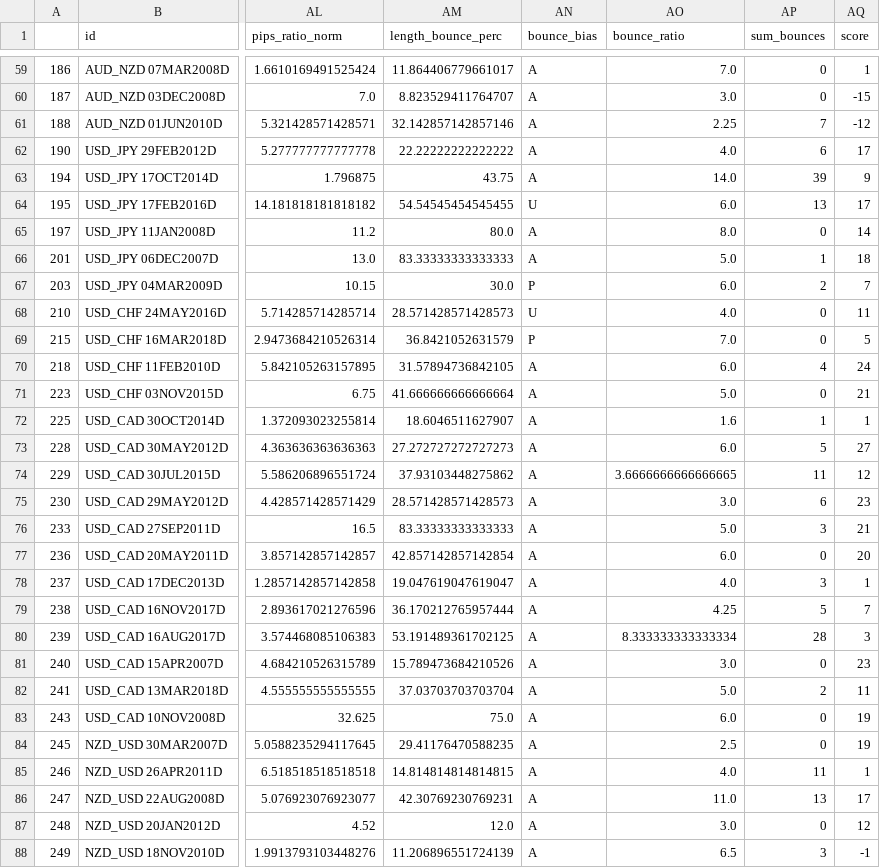
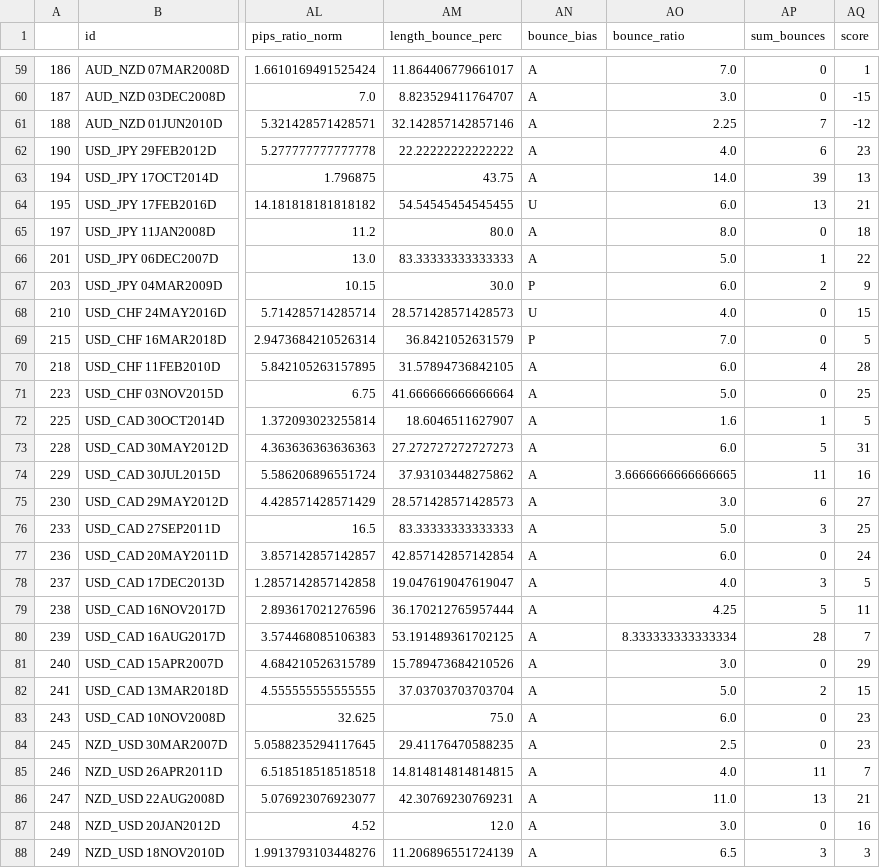
Before and after one commit to FOREXfunguru/FOREX, a TSV file: scripts/out_scores.D.tsv, drawn as a sheet; only a part is shown, gaps mark what is left out; the diff covers the shown part only; the diff names each change by its address in the sheet, - before the commit and + after, or states it on an @@ line.

```diff
--- a/scripts/out_scores.D.tsv
+++ b/scripts/out_scores.D.tsv
-AQ62 (score): 17
+AQ62 (score): 23
-AQ63 (score): 9
+AQ63 (score): 13
-AQ64 (score): 17
+AQ64 (score): 21
-AQ65 (score): 14
+AQ65 (score): 18
-AQ66 (score): 18
+AQ66 (score): 22
-AQ67 (score): 7
+AQ67 (score): 9
-AQ68 (score): 11
+AQ68 (score): 15
-AQ70 (score): 24
+AQ70 (score): 28
-AQ71 (score): 21
+AQ71 (score): 25
-AQ72 (score): 1
+AQ72 (score): 5
-AQ73 (score): 27
+AQ73 (score): 31
-AQ74 (score): 12
+AQ74 (score): 16
-AQ75 (score): 23
+AQ75 (score): 27
-AQ76 (score): 21
+AQ76 (score): 25
-AQ77 (score): 20
+AQ77 (score): 24
-AQ78 (score): 1
+AQ78 (score): 5
-AQ79 (score): 7
+AQ79 (score): 11
-AQ80 (score): 3
+AQ80 (score): 7
-AQ81 (score): 23
+AQ81 (score): 29
-AQ82 (score): 11
+AQ82 (score): 15
-AQ83:AQ84 (score): 19
+AQ83:AQ84 (score): 23
-AQ85 (score): 1
+AQ85 (score): 7
-AQ86 (score): 17
+AQ86 (score): 21
-AQ87 (score): 12
+AQ87 (score): 16
-AQ88 (score): -1
+AQ88 (score): 3
```
Also changed, not shown: 94 edited cells elsewhere in this file, scripts/out_scores.H12.tsv, 11 other files.
